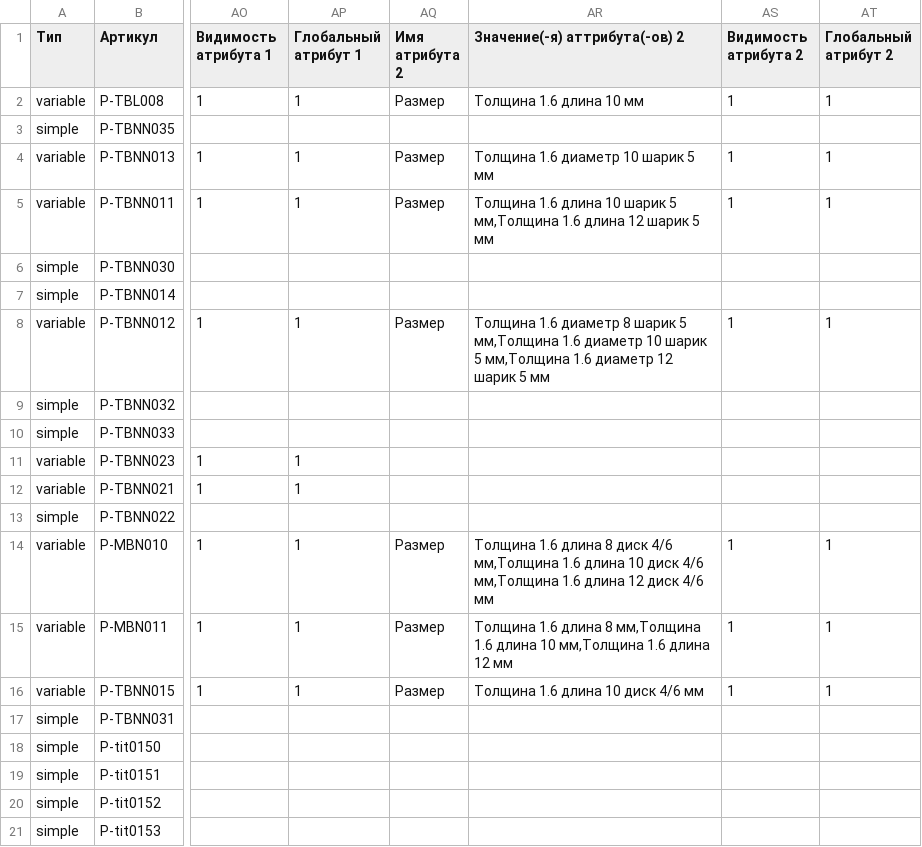
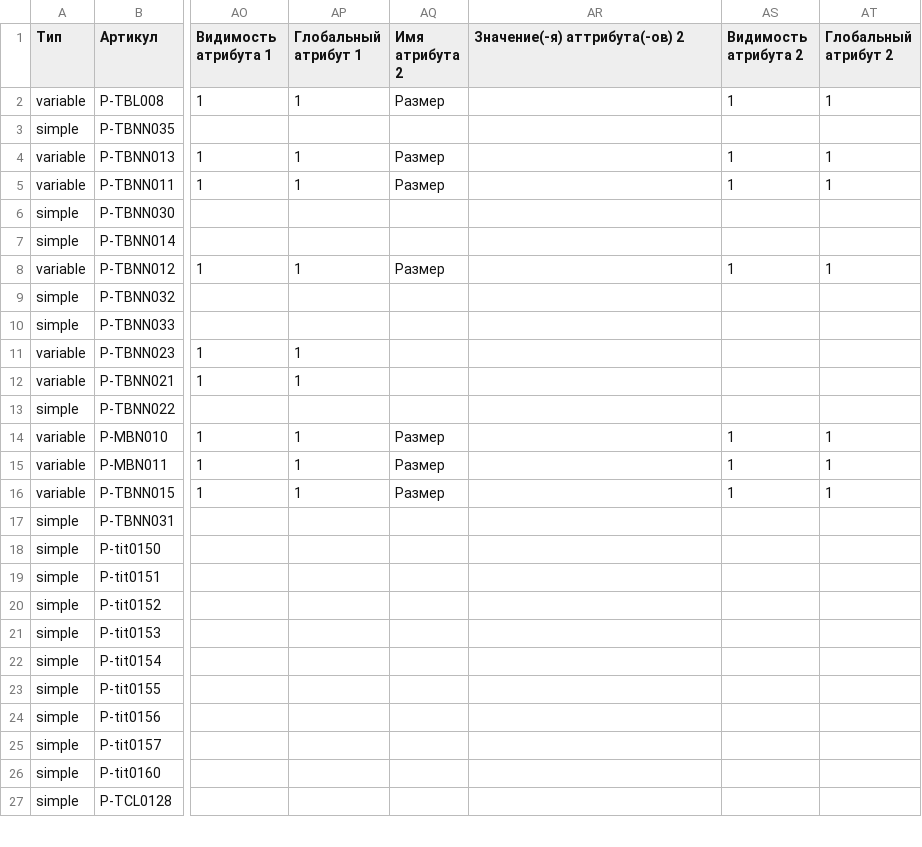
Before and after one commit to admiralbub/mpp_4, a CSV file: test.csv, drawn as a sheet; only a part is shown, gaps mark what is left out; the shorter side is filled out with more unchanged rows; the diff covers the shown part only; the diff names each change by its address in the sheet, - before the commit and + after, or states it on an @@ line.

```diff
--- a/test.csv
+++ b/test.csv
-AR2 (Значение(-я) аттрибута(-ов) 2): Толщина 1.6 длина 10 мм
+AR2 (Значение(-я) аттрибута(-ов) 2): (empty)
-AR4 (Значение(-я) аттрибута(-ов) 2): Толщина 1.6 диаметр 10 шарик 5 мм
+AR4 (Значение(-я) аттрибута(-ов) 2): (empty)
-AR5 (Значение(-я) аттрибута(-ов) 2): Толщина 1.6 длина 10 шарик 5 мм,Толщина 1.6 длина 12 шарик 5 мм
+AR5 (Значение(-я) аттрибута(-ов) 2): (empty)
-AR8 (Значение(-я) аттрибута(-ов) 2): Толщина 1.6 диаметр 8 шарик 5 мм,Толщина 1.6 диаметр 10 шарик 5 мм,Толщина 1.6 диаметр 12 шарик 5 мм
+AR8 (Значение(-я) аттрибута(-ов) 2): (empty)
-AR14 (Значение(-я) аттрибута(-ов) 2): Толщина 1.6 длина 8 диск 4/6 мм,Толщина 1.6 длина 10 диск 4/6 мм,Толщина 1.6 длина 12 диск 4/6 мм
+AR14 (Значение(-я) аттрибута(-ов) 2): (empty)
-AR15 (Значение(-я) аттрибута(-ов) 2): Толщина 1.6 длина 8 мм,Толщина 1.6 длина 10 мм,Толщина 1.6 длина 12 мм
+AR15 (Значение(-я) аттрибута(-ов) 2): (empty)
-AR16 (Значение(-я) аттрибута(-ов) 2): Толщина 1.6 длина 10 диск 4/6 мм
+AR16 (Значение(-я) аттрибута(-ов) 2): (empty)
```
Also changed, not shown: 16 edited cells elsewhere in this file.
